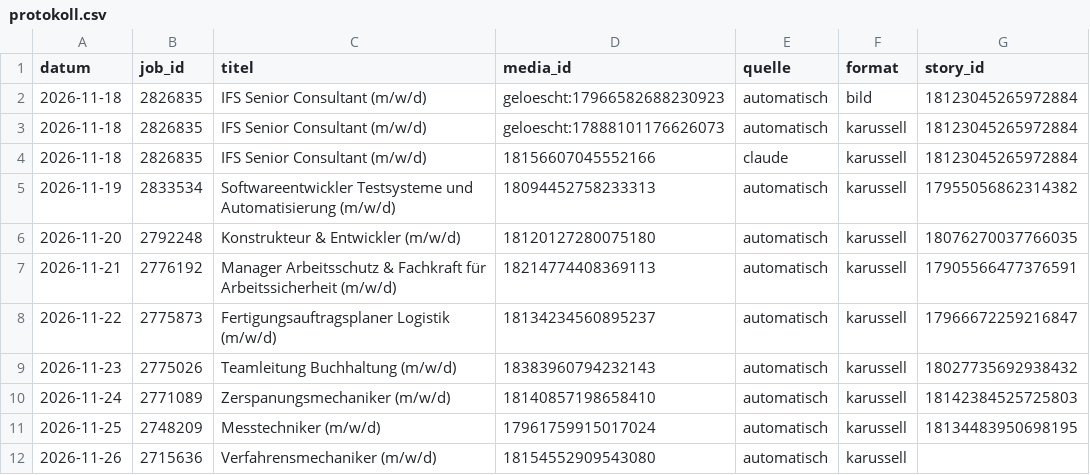
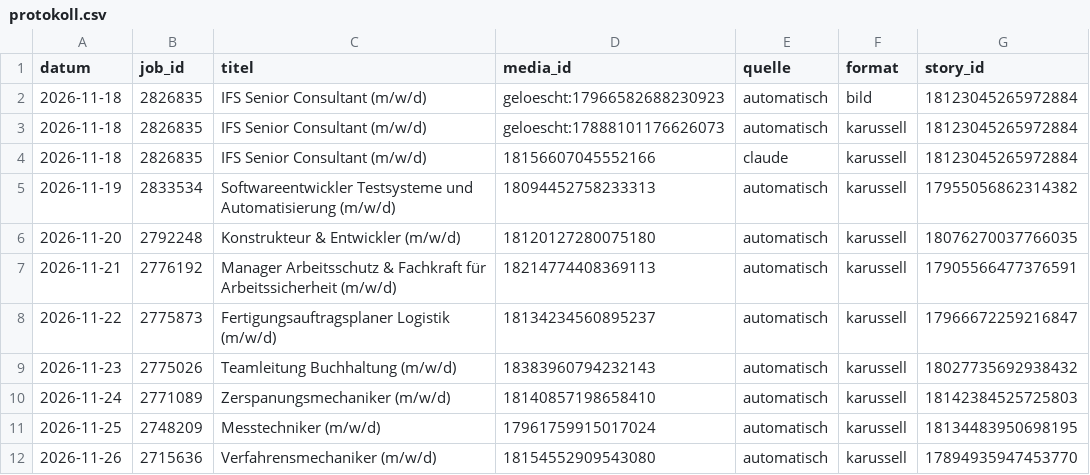
Before and after one commit to fabricedenis-dev/inpernell-instagram, a CSV file: data/protokoll.csv, drawn as a sheet.

```diff
--- a/data/protokoll.csv
+++ b/data/protokoll.csv
@@ -11,2 +11,2 @@ datum;job_id;titel;media_id;quelle;format;story_id
 2026-11-25;2748209;Messtechniker (m/w/d);17961759915017024;automatisch;karussell;18134483950698195
-2026-11-26;2715636;Verfahrensmechaniker (m/w/d);18154552909543080;automatisch;karussell;
+2026-11-26;2715636;Verfahrensmechaniker (m/w/d);18154552909543080;automatisch;karussell;17894935947453770
```
